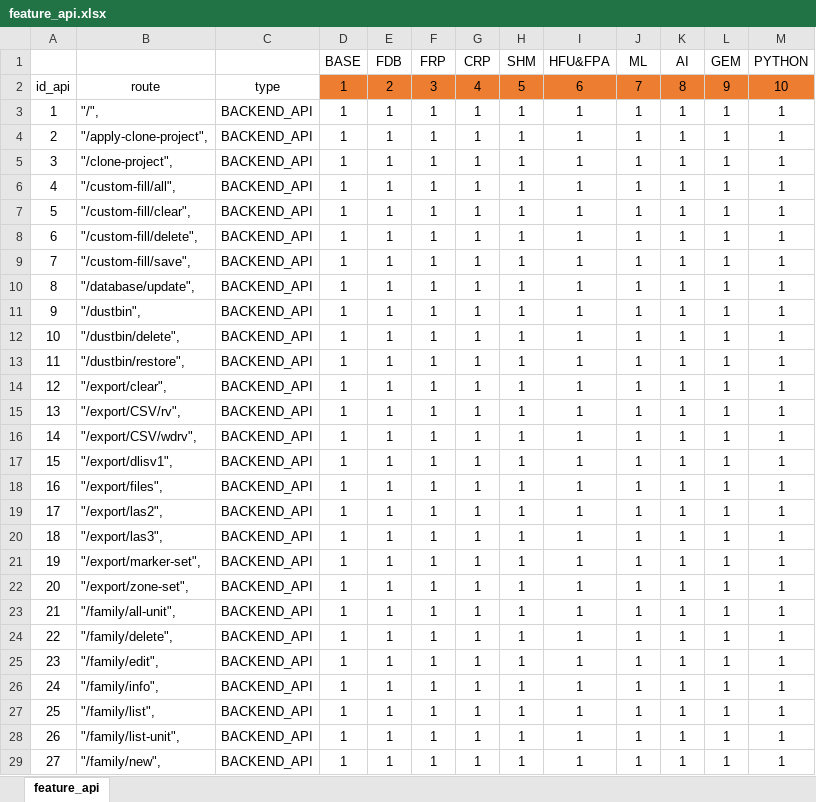
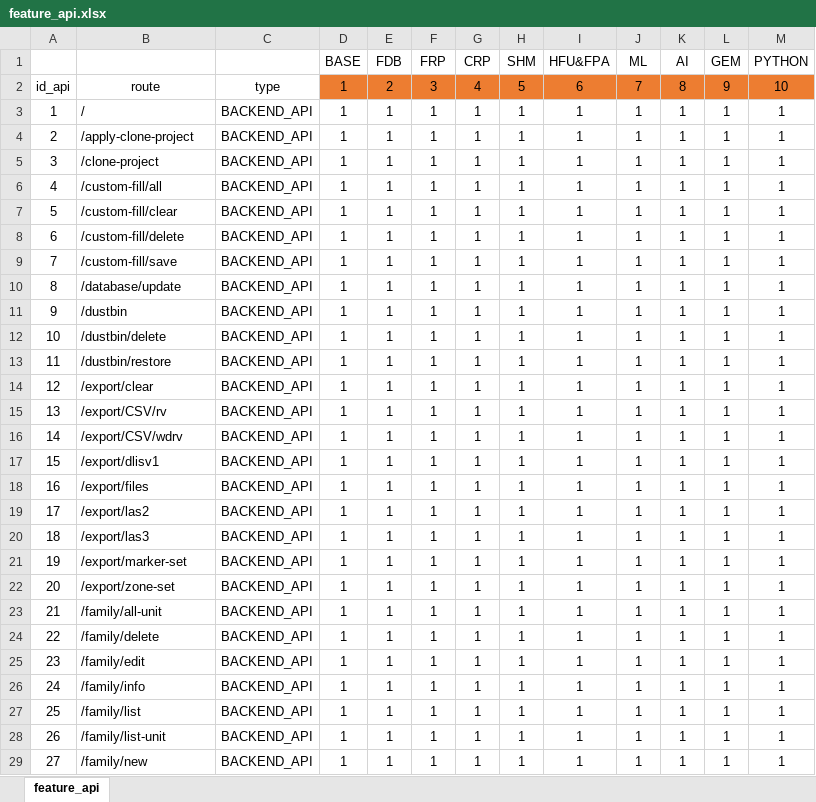
Before and after one commit to revotechUET/wi-auth, an Excel workbook: server/license/feature_api.xlsx, sheet feature_api, drawn as a sheet; only a part is shown; values as stored, in another font and other column widths than the file's, no borders; conditional formats not drawn; the diff covers the shown part only; the diff names each change by its address in the sheet, - before the commit and + after, or states it on an @@ line.

Commit message:
update license

```diff
--- a/server/license/feature_api.xlsx (sheet feature_api)
+++ b/server/license/feature_api.xlsx (sheet feature_api)
-B3: "/",
+B3: /
-B4: "/apply-clone-project",
+B4: /apply-clone-project
-B5: "/clone-project",
+B5: /clone-project
-B6: "/custom-fill/all",
+B6: /custom-fill/all
-B7: "/custom-fill/clear",
+B7: /custom-fill/clear
-B8: "/custom-fill/delete",
+B8: /custom-fill/delete
-B9: "/custom-fill/save",
+B9: /custom-fill/save
-B10: "/database/update",
+B10: /database/update
-B11: "/dustbin",
+B11: /dustbin
-B12: "/dustbin/delete",
+B12: /dustbin/delete
-B13: "/dustbin/restore",
+B13: /dustbin/restore
-B14: "/export/clear",
+B14: /export/clear
-B15: "/export/CSV/rv",
+B15: /export/CSV/rv
-B16: "/export/CSV/wdrv",
+B16: /export/CSV/wdrv
-B17: "/export/dlisv1",
+B17: /export/dlisv1
-B18: "/export/files",
+B18: /export/files
-B19: "/export/las2",
+B19: /export/las2
-B20: "/export/las3",
+B20: /export/las3
-B21: "/export/marker-set",
+B21: /export/marker-set
-B22: "/export/zone-set",
+B22: /export/zone-set
-B23: "/family/all-unit",
+B23: /family/all-unit
-B24: "/family/delete",
+B24: /family/delete
-B25: "/family/edit",
+B25: /family/edit
-B26: "/family/info",
+B26: /family/info
-B27: "/family/list",
+B27: /family/list
-B28: "/family/list-unit",
+B28: /family/list-unit
-B29: "/family/new",
+B29: /family/new
```
Also changed, not shown: 314 edited cells elsewhere in this sheet, 5 other files.
